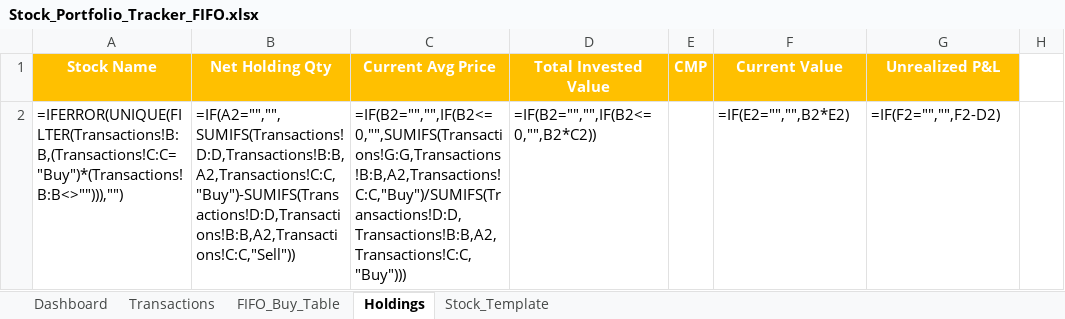
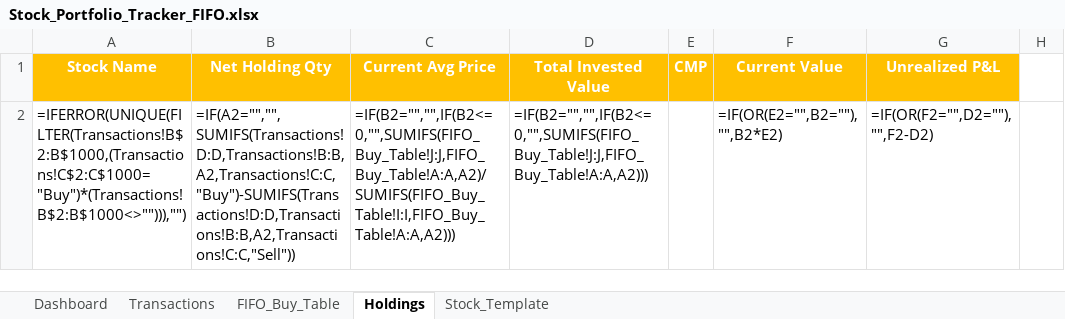
Before and after one commit to workrahulrawat-afk/EXCEL, an Excel workbook: Stock_Portfolio_Tracker_FIFO.xlsx, sheet Holdings, drawn as a sheet; only a part is shown; values as stored, in another font and other column widths than the file's, no borders; formulas without a stored value are shown as written; the diff names each change by its address in the sheet, - before the commit and + after, or states it on an @@ line.

Commit message:
Fix Excel file corruption issues
- Fixed formula ranges to use specific cell references instead of full columns
- Resolved circular reference issues in FIFO calculations
- Improved formula stability with IFERROR wrapping
- Reduced FIFO table to 200 rows for better performance
- Added iso_dates=True for proper date handling
- Fixed FIFO Sold from this Lot formula to avoid circular dependencies
- All formulas now more robust and Excel-compliant

```diff
--- a/Stock_Portfolio_Tracker_FIFO.xlsx (sheet Holdings)
+++ b/Stock_Portfolio_Tracker_FIFO.xlsx (sheet Holdings)
-A2 (Stock Name): =IFERROR(UNIQUE(FILTER(Transactions!B:B,(Transactions!C:C="Buy")*(Transactions!B:B<>""))),"")
+A2 (Stock Name): =IFERROR(UNIQUE(FILTER(Transactions!B$2:B$1000,(Transactions!C$2:C$1000="Buy")*(Transactions!B$2:B$1000<>""))),"")
-C2 (Current Avg Price): =IF(B2="","",IF(B2<=0,"",SUMIFS(Transactions!G:G,Transactions!B:B,A2,Transactions!C:C,"Buy")/SUMIFS(Transactions!D:D,Transactions!B:B,A2,Transactions!C:C,"Buy")))
+C2 (Current Avg Price): =IF(B2="","",IF(B2<=0,"",SUMIFS(FIFO_Buy_Table!J:J,FIFO_Buy_Table!A:A,A2)/SUMIFS(FIFO_Buy_Table!I:I,FIFO_Buy_Table!A:A,A2)))
-D2 (Total Invested Value): =IF(B2="","",IF(B2<=0,"",B2*C2))
+D2 (Total Invested Value): =IF(B2="","",IF(B2<=0,"",SUMIFS(FIFO_Buy_Table!J:J,FIFO_Buy_Table!A:A,A2)))
-F2 (Current Value): =IF(E2="","",B2*E2)
+F2 (Current Value): =IF(OR(E2="",B2=""),"",B2*E2)
-G2 (Unrealized P&L): =IF(F2="","",F2-D2)
+G2 (Unrealized P&L): =IF(OR(F2="",D2=""),"",F2-D2)
```
Also changed, not shown: sheet FIFO_Buy_Table, sheet Stock_Template, sheet Dashboard, 1 other file.
